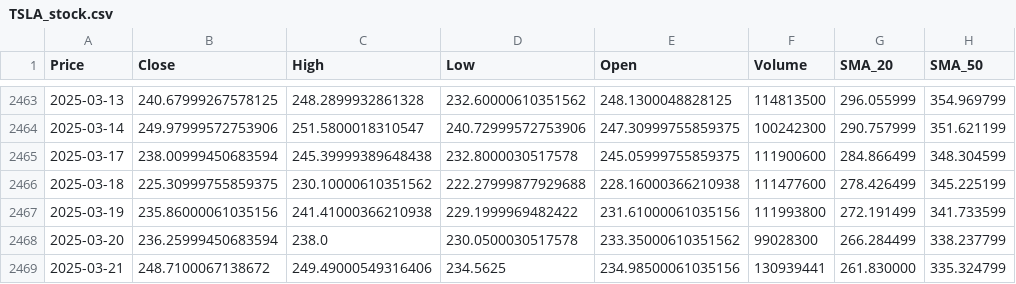
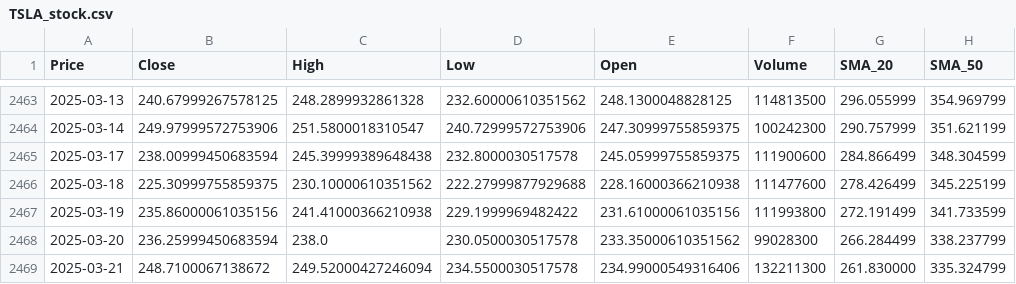
Before and after one commit to Tannngoc/Capstone2_project_BE, a CSV file: app/db/TSLA_stock.csv, drawn as a sheet; only a part is shown, gaps mark what is left out; the diff names each change by its address in the sheet, - before the commit and + after, or states it on an @@ line.

```diff
--- a/app/db/TSLA_stock.csv
+++ b/app/db/TSLA_stock.csv
-C2469 (High): 249.49000549316406
+C2469 (High): 249.52000427246094
-D2469 (Low): 234.5625
+D2469 (Low): 234.5500030517578
-E2469 (Open): 234.98500061035156
+E2469 (Open): 234.99000549316406
-F2469 (Volume): 130939441
+F2469 (Volume): 132211300
```
Also changed, not shown: app/db/AAPL_stock.csv, app/db/IBM_stock.csv, 2 other files.
